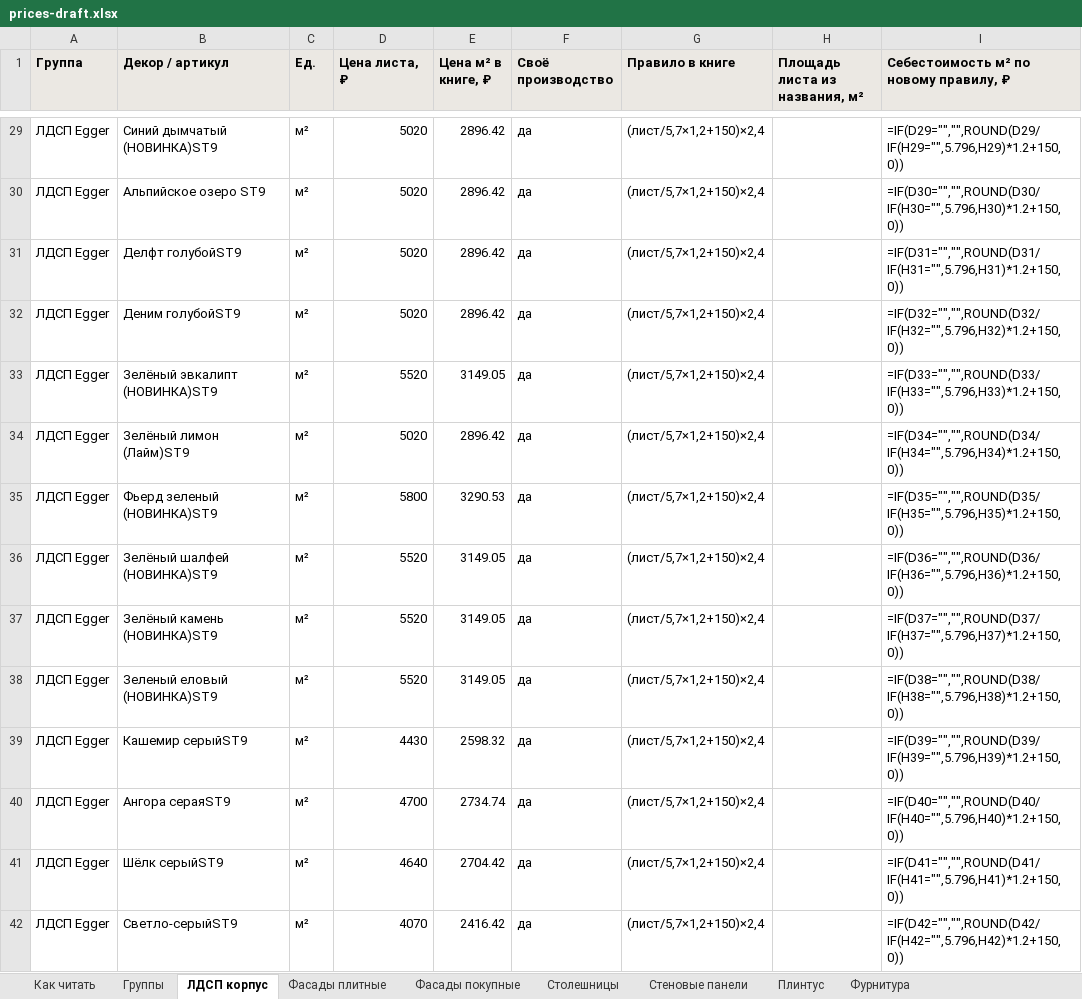
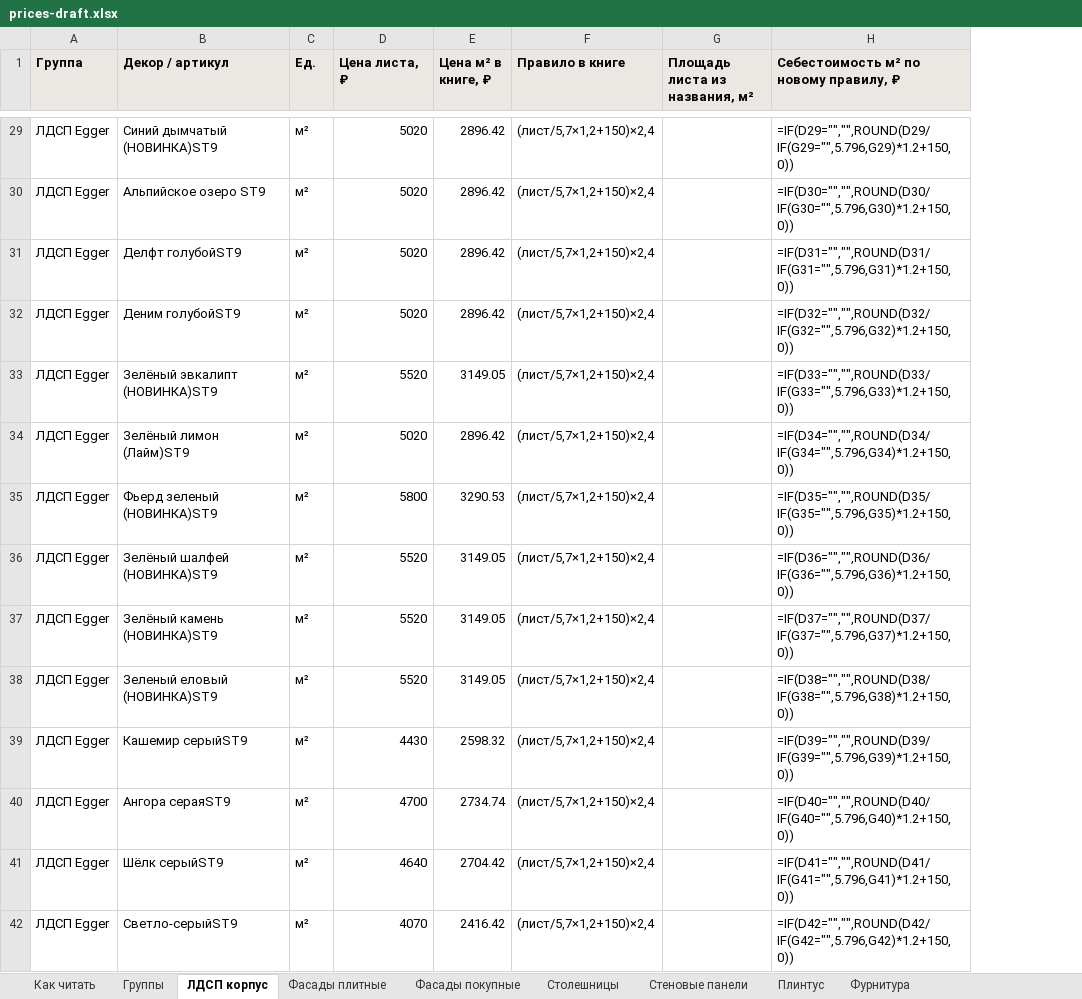
Before and after one commit to vjaceslavsscukins/calculator, an Excel workbook: kp-calc/data/prices-draft.xlsx, sheet ЛДСП корпус, drawn as a sheet; only a part is shown, gaps mark what is left out; values as stored, in another font and other column widths than the file's, no borders; formulas without a stored value are shown as written; removed rows and columns are numbered as before the commit, all else as after; the diff covers the shown part only; the diff names each change by its address in the sheet, - before the commit and + after, or states it on an @@ line.

```diff
--- a/kp-calc/data/prices-draft.xlsx (sheet ЛДСП корпус)
+++ b/kp-calc/data/prices-draft.xlsx (sheet ЛДСП корпус)
-column F (Своё производство), rows 29-42: all да
-H29: =IF(D29="","",ROUND(D29/IF(H29="",5.796,H29)*1.2+150,0))
+H29: =IF(D29="","",ROUND(D29/IF(G29="",5.796,G29)*1.2+150,0))
-H30: =IF(D30="","",ROUND(D30/IF(H30="",5.796,H30)*1.2+150,0))
+H30: =IF(D30="","",ROUND(D30/IF(G30="",5.796,G30)*1.2+150,0))
-H31: =IF(D31="","",ROUND(D31/IF(H31="",5.796,H31)*1.2+150,0))
+H31: =IF(D31="","",ROUND(D31/IF(G31="",5.796,G31)*1.2+150,0))
-H32: =IF(D32="","",ROUND(D32/IF(H32="",5.796,H32)*1.2+150,0))
+H32: =IF(D32="","",ROUND(D32/IF(G32="",5.796,G32)*1.2+150,0))
-H33: =IF(D33="","",ROUND(D33/IF(H33="",5.796,H33)*1.2+150,0))
+H33: =IF(D33="","",ROUND(D33/IF(G33="",5.796,G33)*1.2+150,0))
-H34: =IF(D34="","",ROUND(D34/IF(H34="",5.796,H34)*1.2+150,0))
+H34: =IF(D34="","",ROUND(D34/IF(G34="",5.796,G34)*1.2+150,0))
-H35: =IF(D35="","",ROUND(D35/IF(H35="",5.796,H35)*1.2+150,0))
+H35: =IF(D35="","",ROUND(D35/IF(G35="",5.796,G35)*1.2+150,0))
-H36: =IF(D36="","",ROUND(D36/IF(H36="",5.796,H36)*1.2+150,0))
+H36: =IF(D36="","",ROUND(D36/IF(G36="",5.796,G36)*1.2+150,0))
-H37: =IF(D37="","",ROUND(D37/IF(H37="",5.796,H37)*1.2+150,0))
+H37: =IF(D37="","",ROUND(D37/IF(G37="",5.796,G37)*1.2+150,0))
-H38: =IF(D38="","",ROUND(D38/IF(H38="",5.796,H38)*1.2+150,0))
+H38: =IF(D38="","",ROUND(D38/IF(G38="",5.796,G38)*1.2+150,0))
-H39: =IF(D39="","",ROUND(D39/IF(H39="",5.796,H39)*1.2+150,0))
+H39: =IF(D39="","",ROUND(D39/IF(G39="",5.796,G39)*1.2+150,0))
-H40: =IF(D40="","",ROUND(D40/IF(H40="",5.796,H40)*1.2+150,0))
+H40: =IF(D40="","",ROUND(D40/IF(G40="",5.796,G40)*1.2+150,0))
-H41: =IF(D41="","",ROUND(D41/IF(H41="",5.796,H41)*1.2+150,0))
+H41: =IF(D41="","",ROUND(D41/IF(G41="",5.796,G41)*1.2+150,0))
-H42: =IF(D42="","",ROUND(D42/IF(H42="",5.796,H42)*1.2+150,0))
+H42: =IF(D42="","",ROUND(D42/IF(G42="",5.796,G42)*1.2+150,0))
```
Also changed, not shown: 81 removed rows and 267 edited cells elsewhere in this sheet, sheet Фасады плитные, sheet Группы, sheet Как читать, sheet Фурнитура, sheet Фасады покупные, sheet Плинтус, 2 more sheets, 4 other files.
